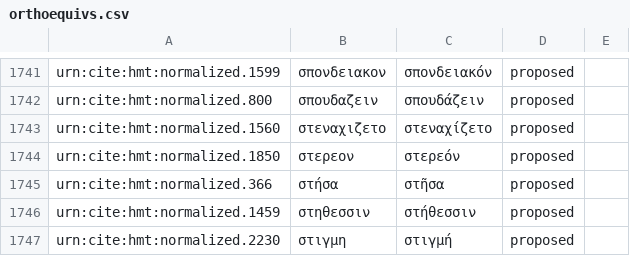
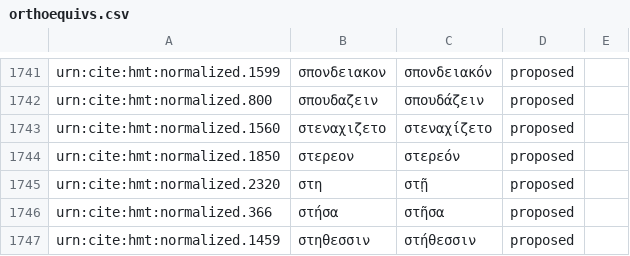
Before and after one commit to arsimr16/byzortho, a CSV file: orthoequivs.csv, drawn as a sheet; only a part is shown, gaps mark what is left out; the shorter side is filled out with more unchanged rows.

Commit message:
Update orthoequivs.csv

```diff
--- a/orthoequivs.csv
+++ b/orthoequivs.csv
@@ -1744,2 +1744,3 @@ urn:cite:hmt:normalized.1560,στεναχιζετο,στεναχίζετο,prop
 urn:cite:hmt:normalized.1850,στερεον,στερεόν,proposed,
+urn:cite:hmt:normalized.2320,στη,στῇ,proposed,
 urn:cite:hmt:normalized.366,στήσα,στῆσα,proposed,
```
